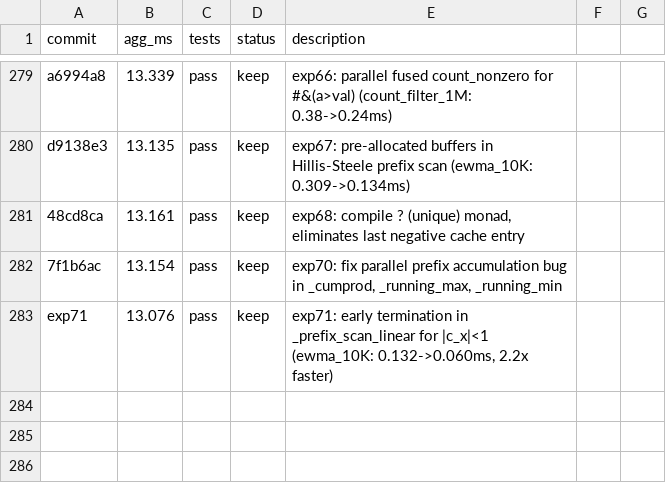
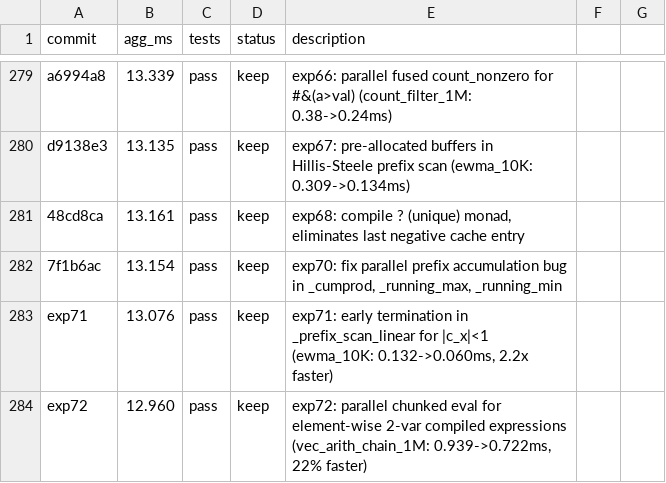
Before and after one commit to briangu/klongpy, a TSV file: results.tsv, drawn as a sheet; only a part is shown, gaps mark what is left out; the diff names each change by its address in the sheet, - before the commit and + after, or states it on an @@ line.

```diff
--- a/results.tsv
+++ b/results.tsv
+row 284: exp72 | 12.960 | pass | keep | exp72: parallel chunked eval for element-wise 2-var compiled expressions (vec_arith_chain_1M: 0.939->0.722ms, 22% faster)
```
Also changed, not shown: 1 other file.
